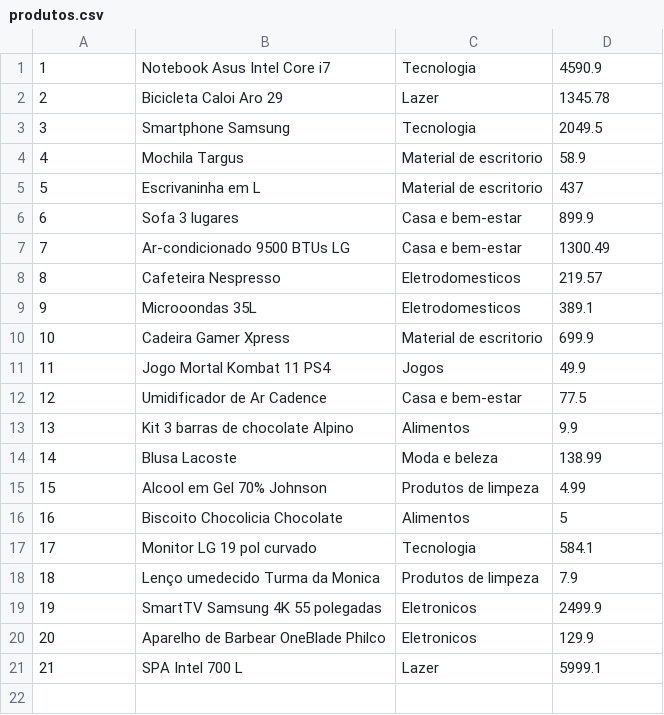
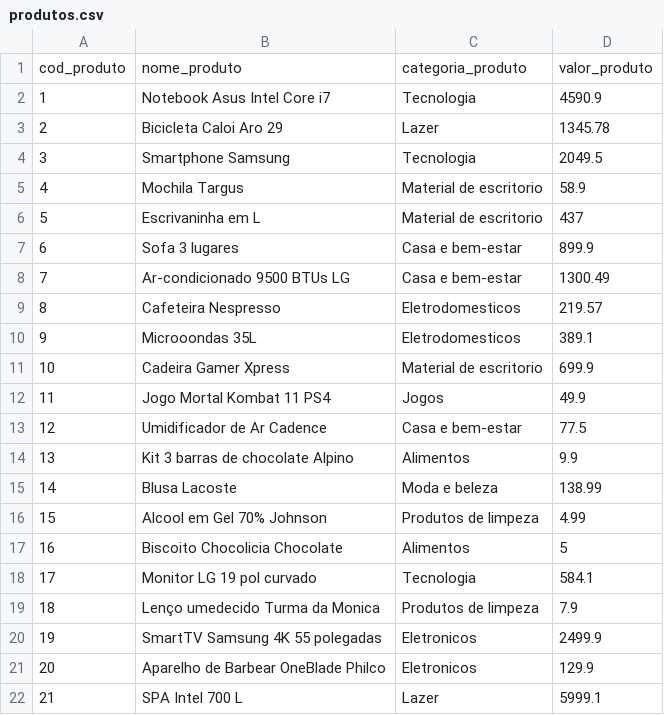
Before and after one commit to lucasmsmedeiros/onboarding-tecnico-de, a CSV file: 1-sql/bases_teste/produtos.csv, drawn as a sheet; the diff names each change by its address in the sheet, - before the commit and + after, or states it on an @@ line.

```diff
--- a/1-sql/bases_teste/produtos.csv
+++ b/1-sql/bases_teste/produtos.csv
+row 1: cod_produto | nome_produto | categoria_produto | valor_produto
```
Also changed, not shown: 1-sql/bases_teste/vendas.csv, 1 other file.
